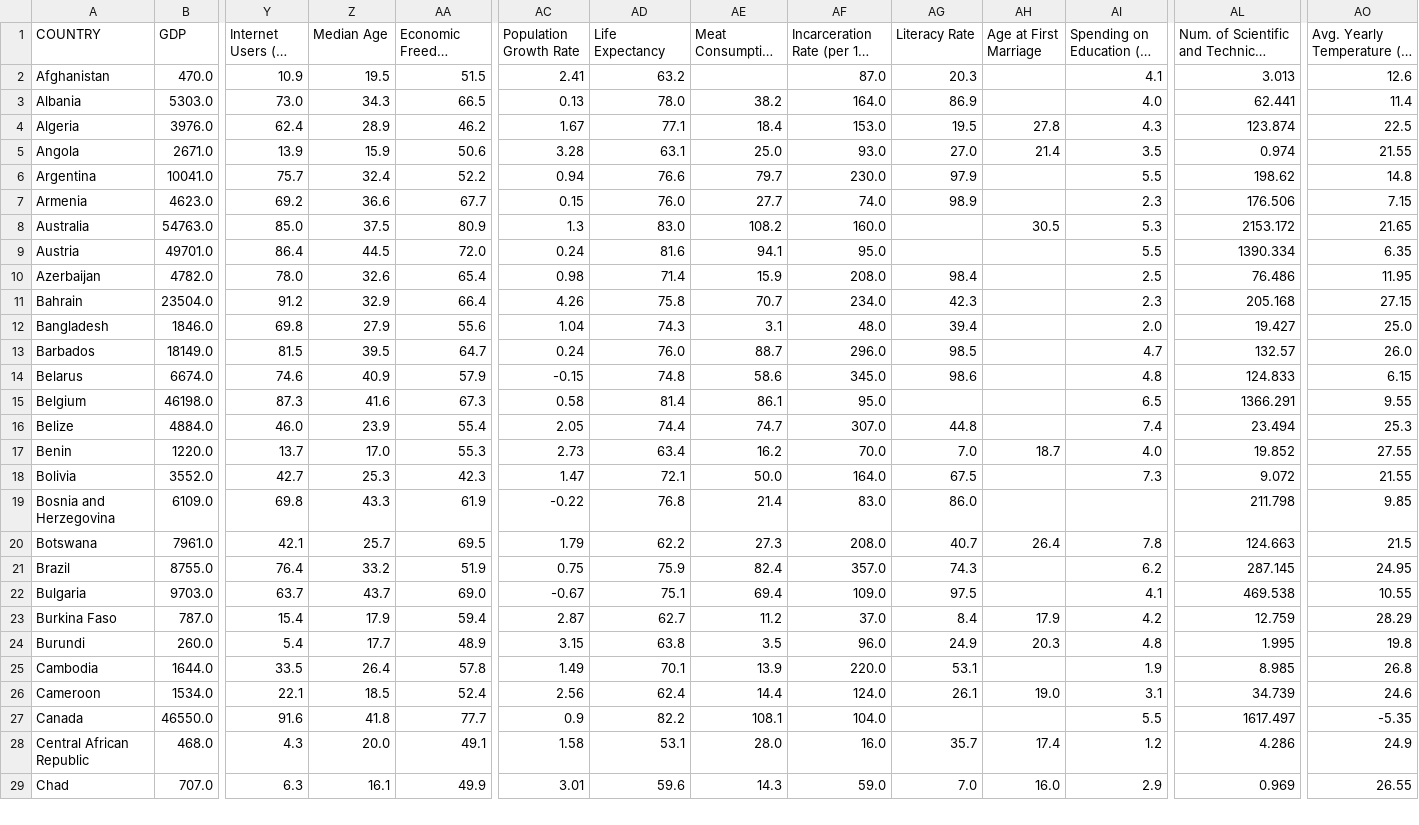
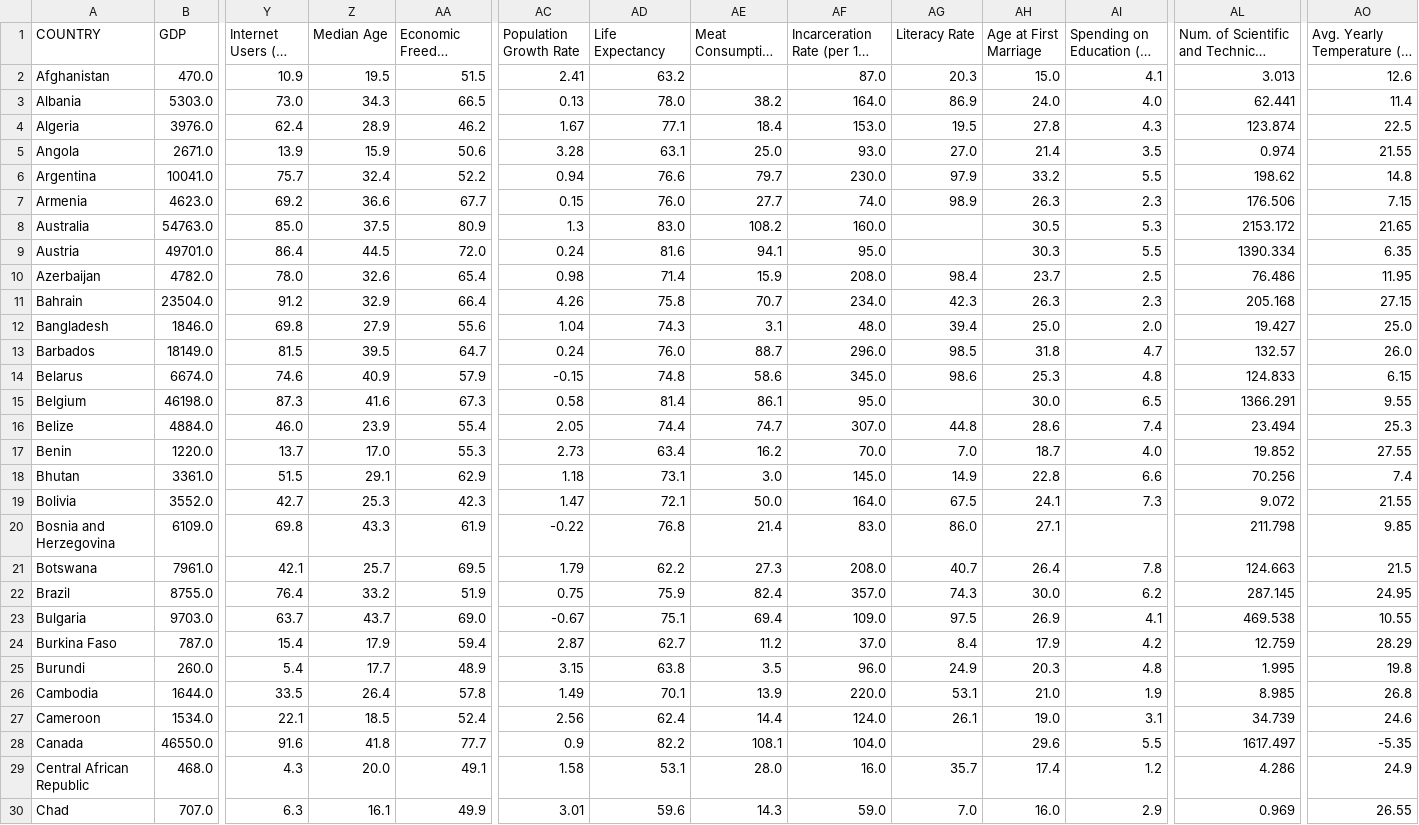
Before and after one commit to XinyuR1/IFT-3700-Devoir-2, a CSV file: dataA.csv, drawn as a sheet; only a part is shown, gaps mark what is left out; long unchanged cells end in …; addresses are those after the commit; rows hold the shown columns only; the diff covers the shown part only; the diff names each change by its address in the sheet, - before the commit and + after, or states it on an @@ line.

Commit message:
Few corrections for dataA.csv

```diff
--- a/dataA.csv
+++ b/dataA.csv
-AH2 (Age at First Marriage): (empty)
+AH2 (Age at First Marriage): 15.0
-AH3 (Age at First Marriage): (empty)
+AH3 (Age at First Marriage): 24.0
-AH6 (Age at First Marriage): (empty)
+AH6 (Age at First Marriage): 33.2
-AH7 (Age at First Marriage): (empty)
+AH7 (Age at First Marriage): 26.3
-AH9 (Age at First Marriage): (empty)
+AH9 (Age at First Marriage): 30.3
-AH10 (Age at First Marriage): (empty)
+AH10 (Age at First Marriage): 23.7
-AH11 (Age at First Marriage): (empty)
+AH11 (Age at First Marriage): 26.3
-AH12 (Age at First Marriage): (empty)
+AH12 (Age at First Marriage): 25.0
-AH13 (Age at First Marriage): (empty)
+AH13 (Age at First Marriage): 31.8
-AH14 (Age at First Marriage): (empty)
+AH14 (Age at First Marriage): 25.3
-AH15 (Age at First Marriage): (empty)
+AH15 (Age at First Marriage): 30.0
-AH16 (Age at First Marriage): (empty)
+AH16 (Age at First Marriage): 28.6
+row 18: Bhutan | 3361.0 | 51.5 | 29.1 | 62.9 | 1.18 | 73.1 | 3.0 | 145.0 | 14.9 | 22.8 | 6.6 | 70.256 | 7.4
-AH19 (Age at First Marriage): (empty)
+AH19 (Age at First Marriage): 24.1
-AH20 (Age at First Marriage): (empty)
+AH20 (Age at First Marriage): 27.1
-AH22 (Age at First Marriage): (empty)
+AH22 (Age at First Marriage): 30.0
-AH23 (Age at First Marriage): (empty)
+AH23 (Age at First Marriage): 26.9
-AH26 (Age at First Marriage): (empty)
+AH26 (Age at First Marriage): 21.0
-AH28 (Age at First Marriage): (empty)
+AH28 (Age at First Marriage): 29.6
```
Also changed, not shown: 91 edited cells elsewhere in this file, CSV Raw Data/33.csv.
